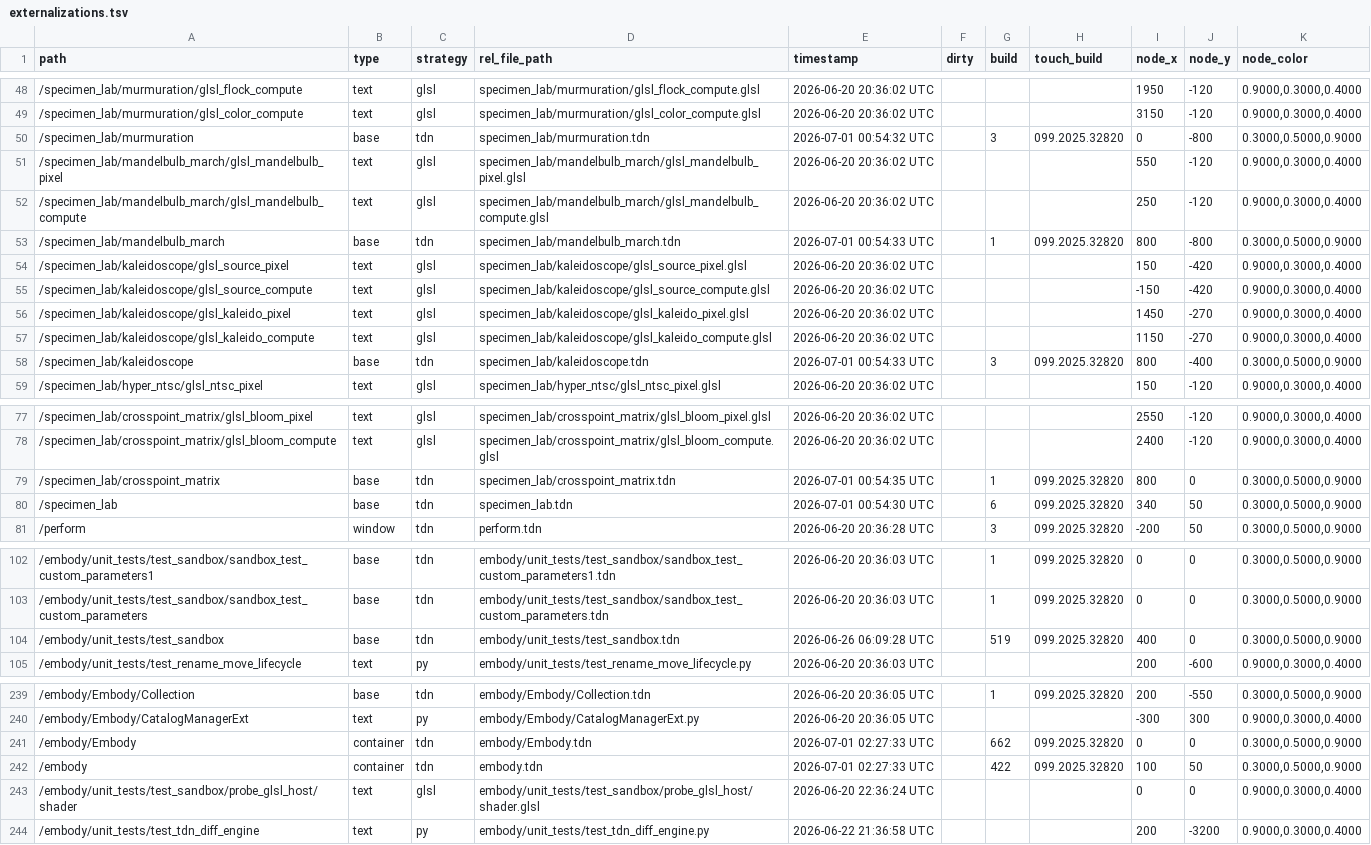
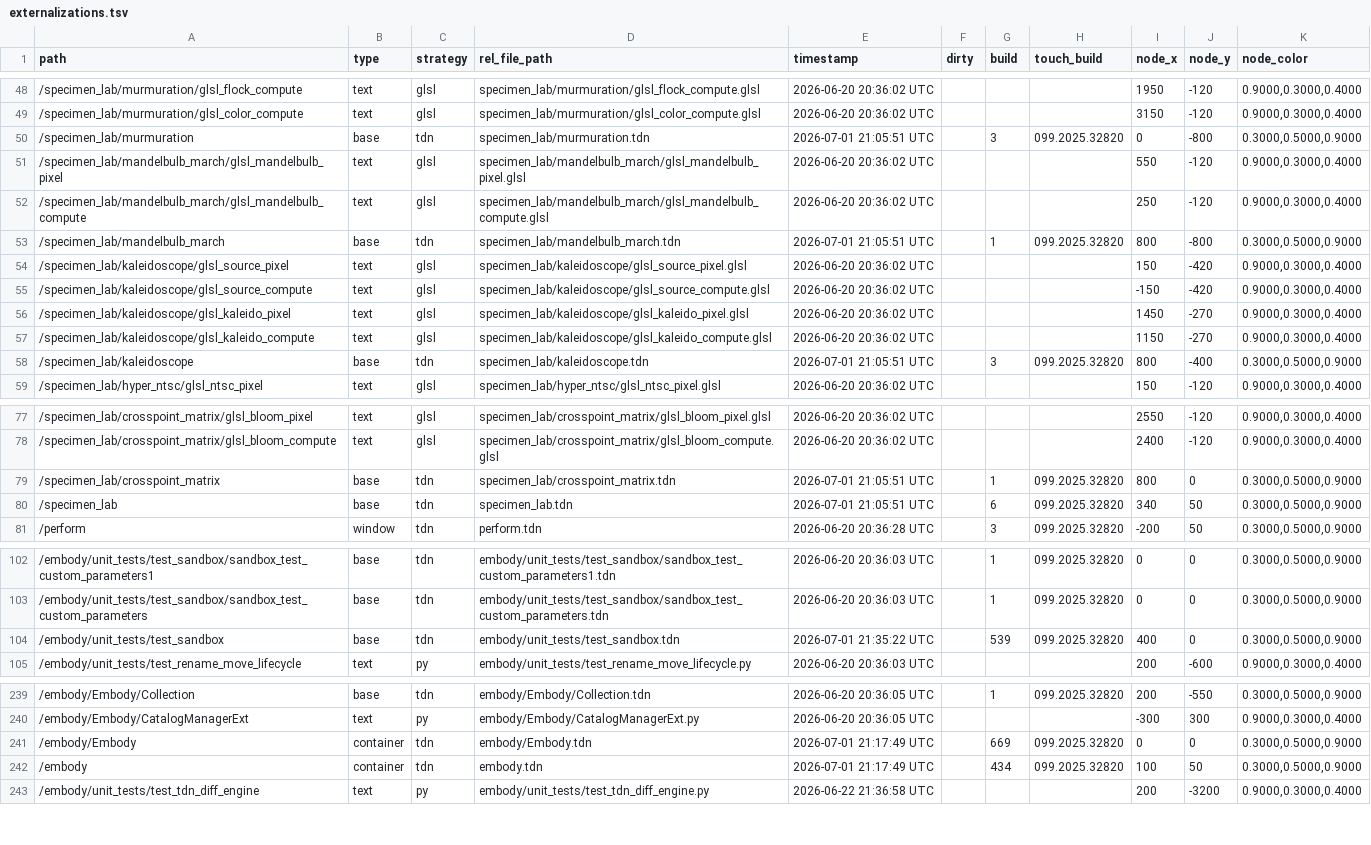
Before and after one commit to dylanroscover/Embody, a TSV file: dev/embody/externalizations.tsv, drawn as a sheet; only a part is shown, gaps mark what is left out; the diff covers the shown part only.

```diff
--- a/dev/embody/externalizations.tsv
+++ b/dev/embody/externalizations.tsv
@@ -49,6 +49,6 @@ path	type	strategy	rel_file_path	timestamp	dirty	build	touch_build	node_x	node_y
 /specimen_lab/murmuration/glsl_color_compute	text	glsl	specimen_lab/murmuration/glsl_color_compute.glsl	2026-06-20 20:36:02 UTC				3150	-120	0.9000,0.3000,0.4000
-/specimen_lab/murmuration	base	tdn	specimen_lab/murmuration.tdn	2026-07-01 00:54:32 UTC		3	099.2025.32820	0	-800	0.3000,0.5000,0.9000
+/specimen_lab/murmuration	base	tdn	specimen_lab/murmuration.tdn	2026-07-01 21:05:51 UTC		3	099.2025.32820	0	-800	0.3000,0.5000,0.9000
 /specimen_lab/mandelbulb_march/glsl_mandelbulb_pixel	text	glsl	specimen_lab/mandelbulb_march/glsl_mandelbulb_pixel.glsl	2026-06-20 20:36:02 UTC				550	-120	0.9000,0.3000,0.4000
 /specimen_lab/mandelbulb_march/glsl_mandelbulb_compute	text	glsl	specimen_lab/mandelbulb_march/glsl_mandelbulb_compute.glsl	2026-06-20 20:36:02 UTC				250	-120	0.9000,0.3000,0.4000
-/specimen_lab/mandelbulb_march	base	tdn	specimen_lab/mandelbulb_march.tdn	2026-07-01 00:54:33 UTC		1	099.2025.32820	800	-800	0.3000,0.5000,0.9000
+/specimen_lab/mandelbulb_march	base	tdn	specimen_lab/mandelbulb_march.tdn	2026-07-01 21:05:51 UTC		1	099.2025.32820	800	-800	0.3000,0.5000,0.9000
 /specimen_lab/kaleidoscope/glsl_source_pixel	text	glsl	specimen_lab/kaleidoscope/glsl_source_pixel.glsl	2026-06-20 20:36:02 UTC				150	-420	0.9000,0.3000,0.4000
@@ -57,3 +57,3 @@ path	type	strategy	rel_file_path	timestamp	dirty	build	touch_build	node_x	node_y
 /specimen_lab/kaleidoscope/glsl_kaleido_compute	text	glsl	specimen_lab/kaleidoscope/glsl_kaleido_compute.glsl	2026-06-20 20:36:02 UTC				1150	-270	0.9000,0.3000,0.4000
-/specimen_lab/kaleidoscope	base	tdn	specimen_lab/kaleidoscope.tdn	2026-07-01 00:54:33 UTC		3	099.2025.32820	800	-400	0.3000,0.5000,0.9000
+/specimen_lab/kaleidoscope	base	tdn	specimen_lab/kaleidoscope.tdn	2026-07-01 21:05:51 UTC		3	099.2025.32820	800	-400	0.3000,0.5000,0.9000
 /specimen_lab/hyper_ntsc/glsl_ntsc_pixel	text	glsl	specimen_lab/hyper_ntsc/glsl_ntsc_pixel.glsl	2026-06-20 20:36:02 UTC				150	-120	0.9000,0.3000,0.4000
@@ -78,4 +78,4 @@ path	type	strategy	rel_file_path	timestamp	dirty	build	touch_build	node_x	node_y
 /specimen_lab/crosspoint_matrix/glsl_bloom_compute	text	glsl	specimen_lab/crosspoint_matrix/glsl_bloom_compute.glsl	2026-06-20 20:36:02 UTC				2400	-120	0.9000,0.3000,0.4000
-/specimen_lab/crosspoint_matrix	base	tdn	specimen_lab/crosspoint_matrix.tdn	2026-07-01 00:54:35 UTC		1	099.2025.32820	800	0	0.3000,0.5000,0.9000
-/specimen_lab	base	tdn	specimen_lab.tdn	2026-07-01 00:54:30 UTC		6	099.2025.32820	340	50	0.3000,0.5000,0.9000
+/specimen_lab/crosspoint_matrix	base	tdn	specimen_lab/crosspoint_matrix.tdn	2026-07-01 21:05:51 UTC		1	099.2025.32820	800	0	0.3000,0.5000,0.9000
+/specimen_lab	base	tdn	specimen_lab.tdn	2026-07-01 21:05:51 UTC		6	099.2025.32820	340	50	0.3000,0.5000,0.9000
 /perform	window	tdn	perform.tdn	2026-06-20 20:36:28 UTC		3	099.2025.32820	-200	50	0.3000,0.5000,0.9000
@@ -103,3 +103,3 @@ path	type	strategy	rel_file_path	timestamp	dirty	build	touch_build	node_x	node_y
 /embody/unit_tests/test_sandbox/sandbox_test_custom_parameters	base	tdn	embody/unit_tests/test_sandbox/sandbox_test_custom_parameters.tdn	2026-06-20 20:36:03 UTC		1	099.2025.32820	0	0	0.3000,0.5000,0.9000
-/embody/unit_tests/test_sandbox	base	tdn	embody/unit_tests/test_sandbox.tdn	2026-06-26 06:09:28 UTC		519	099.2025.32820	400	0	0.3000,0.5000,0.9000
+/embody/unit_tests/test_sandbox	base	tdn	embody/unit_tests/test_sandbox.tdn	2026-07-01 21:35:22 UTC		539	099.2025.32820	400	0	0.3000,0.5000,0.9000
 /embody/unit_tests/test_rename_move_lifecycle	text	py	embody/unit_tests/test_rename_move_lifecycle.py	2026-06-20 20:36:03 UTC				200	-600	0.9000,0.3000,0.4000
@@ -240,5 +240,4 @@ path	type	strategy	rel_file_path	timestamp	dirty	build	touch_build	node_x	node_y
 /embody/Embody/CatalogManagerExt	text	py	embody/Embody/CatalogManagerExt.py	2026-06-20 20:36:05 UTC				-300	300	0.9000,0.3000,0.4000
-/embody/Embody	container	tdn	embody/Embody.tdn	2026-07-01 02:27:33 UTC		662	099.2025.32820	0	0	0.3000,0.5000,0.9000
-/embody	container	tdn	embody.tdn	2026-07-01 02:27:33 UTC		422	099.2025.32820	100	50	0.3000,0.5000,0.9000
-/embody/unit_tests/test_sandbox/probe_glsl_host/shader	text	glsl	embody/unit_tests/test_sandbox/probe_glsl_host/shader.glsl	2026-06-20 22:36:24 UTC				0	0	0.9000,0.3000,0.4000
+/embody/Embody	container	tdn	embody/Embody.tdn	2026-07-01 21:17:49 UTC		669	099.2025.32820	0	0	0.3000,0.5000,0.9000
+/embody	container	tdn	embody.tdn	2026-07-01 21:17:49 UTC		434	099.2025.32820	100	50	0.3000,0.5000,0.9000
 /embody/unit_tests/test_tdn_diff_engine	text	py	embody/unit_tests/test_tdn_diff_engine.py	2026-06-22 21:36:58 UTC				200	-3200	0.9000,0.3000,0.4000
```
Also changed, not shown: 6 edited cells elsewhere in this file, 19 other files.
